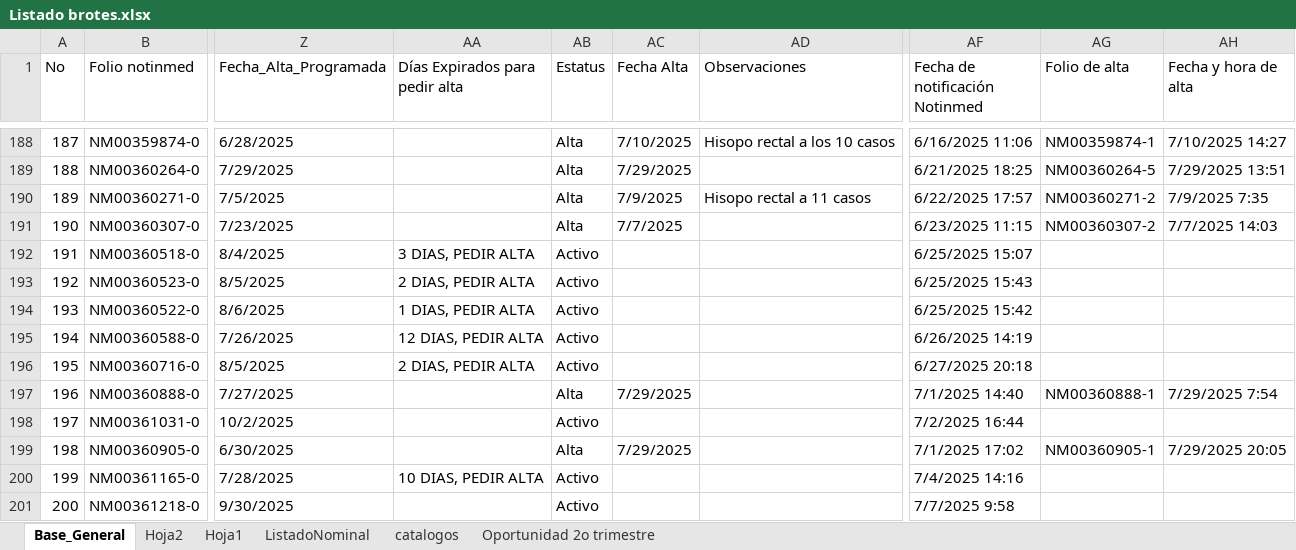
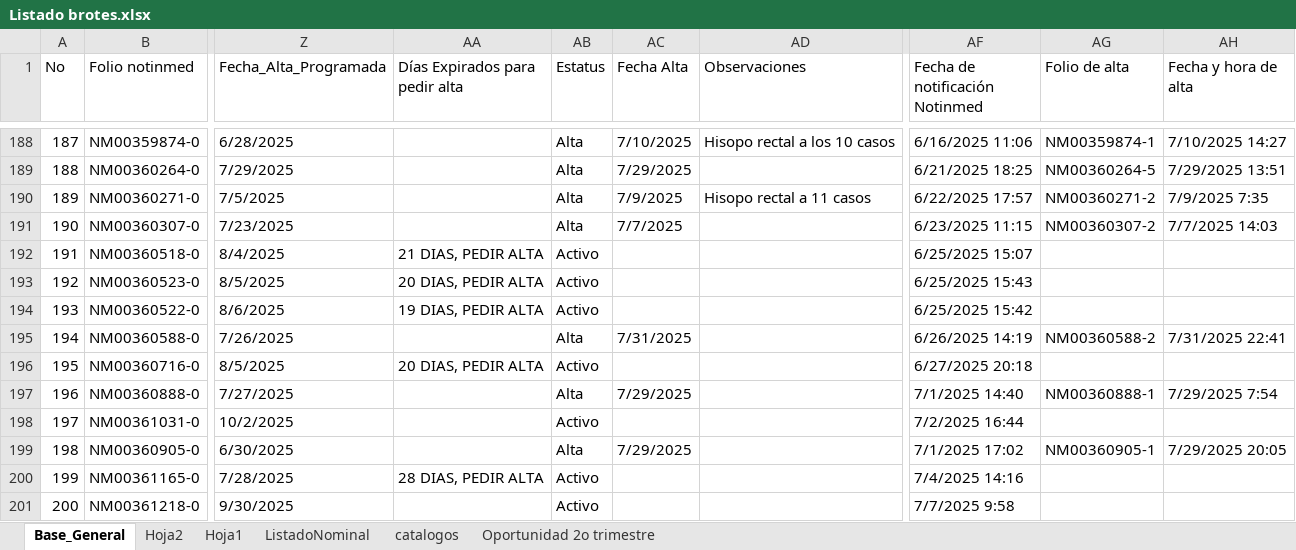
Before and after one commit to Vladimirgro/brotes_app, an Excel workbook: app/files/Listado brotes.xlsx, sheet Base_General, drawn as a sheet; only a part is shown, gaps mark what is left out; values as stored, in another font and other column widths than the file's, no cell formats; conditional formats not drawn; the diff covers the shown part only; the diff names each change by its address in the sheet, - before the commit and + after, or states it on an @@ line.

```diff
--- a/app/files/Listado brotes.xlsx (sheet Base_General)
+++ b/app/files/Listado brotes.xlsx (sheet Base_General)
-AA192 (Días Expirados para pedir alta): 3 DIAS, PEDIR ALTA
+AA192 (Días Expirados para pedir alta): 21 DIAS, PEDIR ALTA
-AA193 (Días Expirados para pedir alta): 2 DIAS, PEDIR ALTA
+AA193 (Días Expirados para pedir alta): 20 DIAS, PEDIR ALTA
-AA194 (Días Expirados para pedir alta): 1 DIAS, PEDIR ALTA
+AA194 (Días Expirados para pedir alta): 19 DIAS, PEDIR ALTA
-AA195 (Días Expirados para pedir alta): 12 DIAS, PEDIR ALTA
+AA195 (Días Expirados para pedir alta): (empty)
-AB195 (Estatus): Activo
+AB195 (Estatus): Alta
-AC195 (Fecha Alta): (empty)
+AC195 (Fecha Alta): 7/31/2025
-AG195 (Folio de alta): (empty)
+AG195 (Folio de alta): NM00360588-2
-AH195 (Fecha y hora de alta): (empty)
+AH195 (Fecha y hora de alta): 7/31/2025 22:41
-AA196 (Días Expirados para pedir alta): 2 DIAS, PEDIR ALTA
+AA196 (Días Expirados para pedir alta): 20 DIAS, PEDIR ALTA
-AA200 (Días Expirados para pedir alta): 10 DIAS, PEDIR ALTA
+AA200 (Días Expirados para pedir alta): 28 DIAS, PEDIR ALTA
```
Also changed, not shown: 10 added rows and 104 edited cells elsewhere in this sheet, cell formats, 28 other files.
